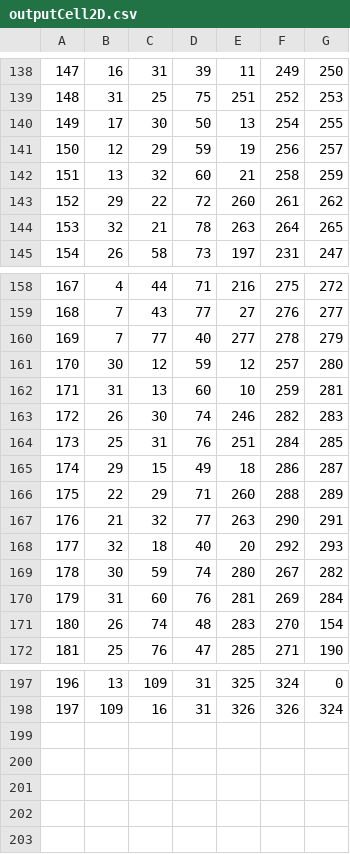
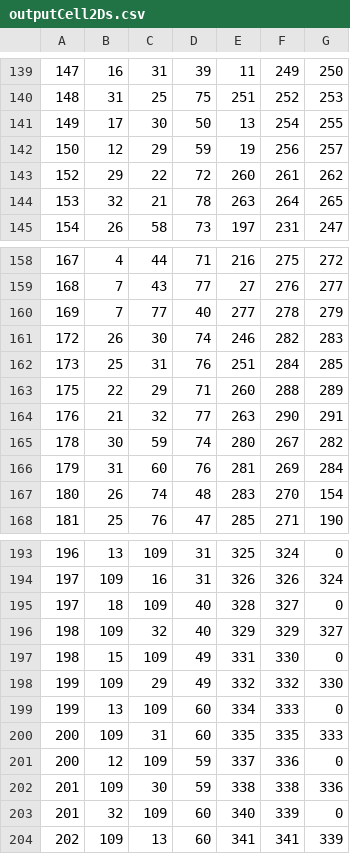
Before and after one commit to FrancescaCoriale/Progetto_PCS_2023, a CSV file: Projects/Raffinamento/Dataset/Test2/outputCell2Ds.csv (was Projects/Raffinamento/outputCell2D.csv), drawn as a sheet; only a part is shown, gaps mark what is left out; the diff covers the shown part only.

```diff
--- a/Projects/Raffinamento/outputCell2D.csv
+++ b/Projects/Raffinamento/Dataset/Test2/outputCell2Ds.csv
@@ -141,3 +142,2 @@
 150;12;29;59;19;256;257
-151;13;32;60;21;258;259
 152;29;22;72;260;261;262
@@ -160,10 +160,6 @@
 169;7;77;40;277;278;279
-170;30;12;59;12;257;280
-171;31;13;60;10;259;281
 172;26;30;74;246;282;283
 173;25;31;76;251;284;285
-174;29;15;49;18;286;287
 175;22;29;71;260;288;289
 176;21;32;77;263;290;291
-177;32;18;40;20;292;293
 178;30;59;74;280;267;282
@@ -198 +194,11 @@
 197;109;16;31;326;326;324
+197;18;109;40;328;327;0
+198;109;32;40;329;329;327
+198;15;109;49;331;330;0
+199;109;29;49;332;332;330
+199;13;109;60;334;333;0
+200;109;31;60;335;335;333
+200;12;109;59;337;336;0
+201;109;30;59;338;338;336
+201;32;109;60;340;339;0
+202;109;13;60;341;341;339
```
Also changed, not shown: 1 added row elsewhere in this file, 8 other files.
